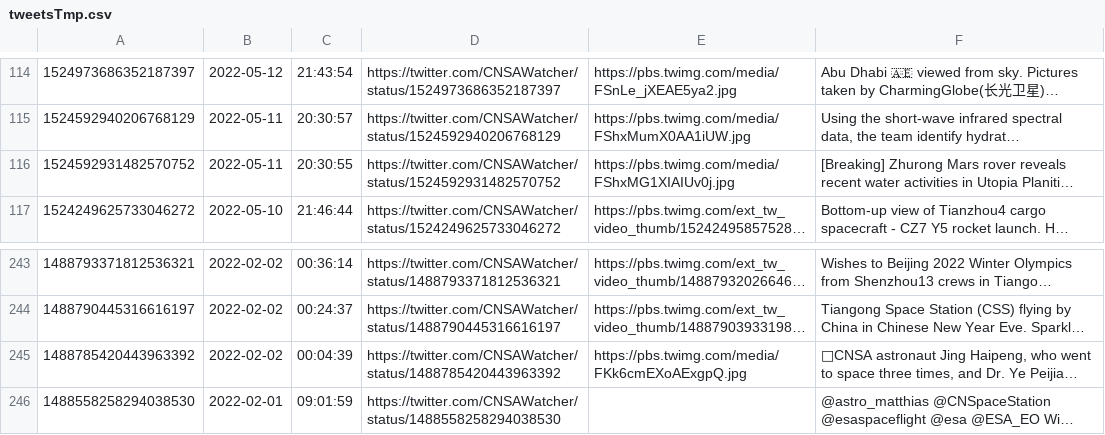
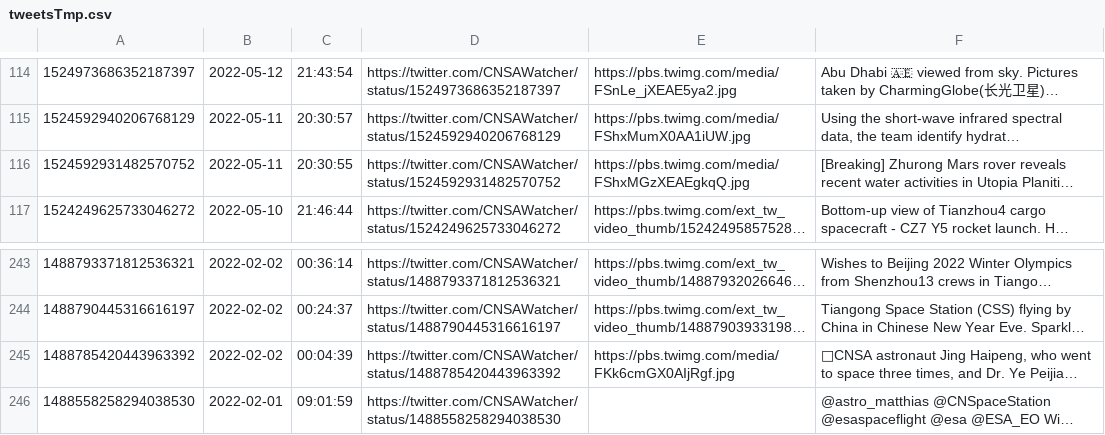
Before and after one commit to CNSAWatcher/cnsawatcher.github.io, a CSV file: scripts/twint/tweetsTmp.csv, drawn as a sheet; only a part is shown, gaps mark what is left out; long unchanged cells end in …; the diff names each change by its address in the sheet, - before the commit and + after, or states it on an @@ line.

Commit message:
"auto updates"

```diff
--- a/scripts/twint/tweetsTmp.csv
+++ b/scripts/twint/tweetsTmp.csv
-E116: https://pbs.twimg.com/media/FShxMG1XIAIUv0j.jpg
+E116: https://pbs.twimg.com/media/FShxMGzXEAEgkqQ.jpg
-E245: https://pbs.twimg.com/media/FKk6cmEXoAExgpQ.jpg
+E245: https://pbs.twimg.com/media/FKk6cmGX0AIjRgf.jpg
```
